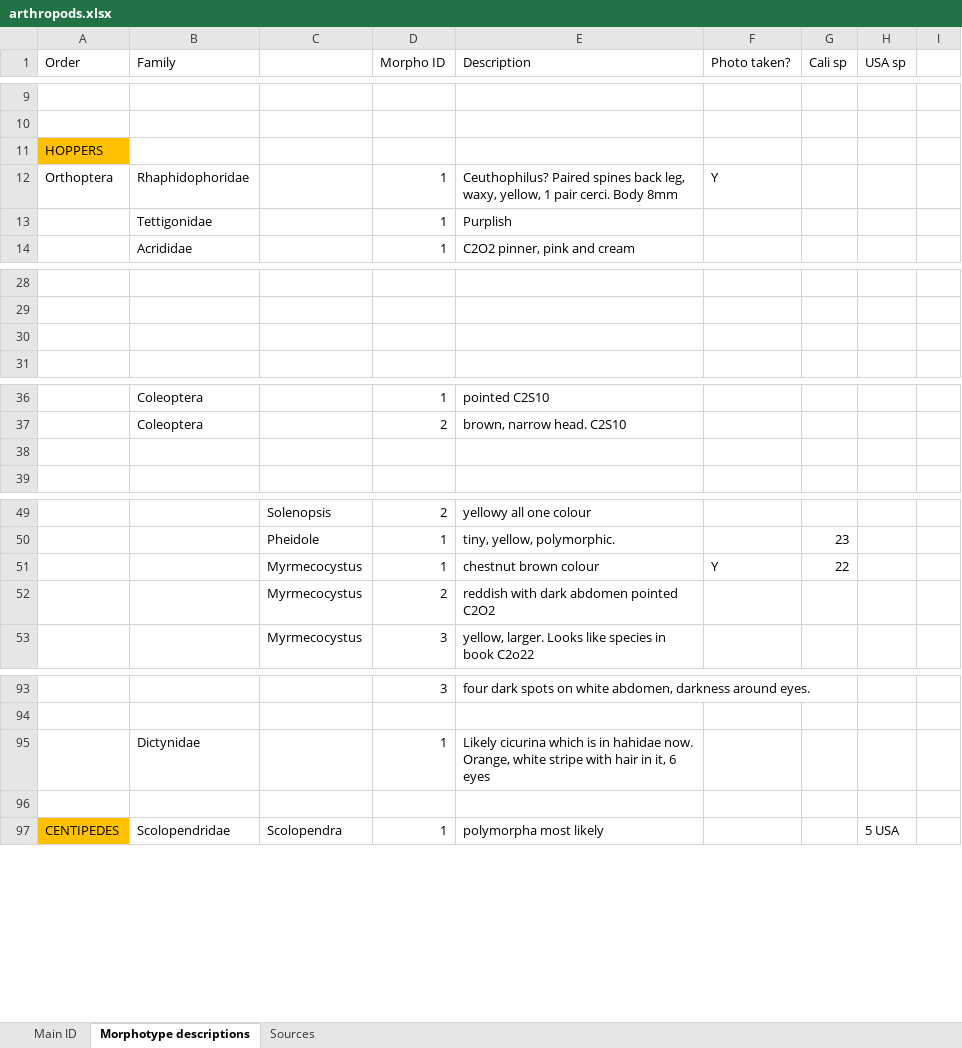
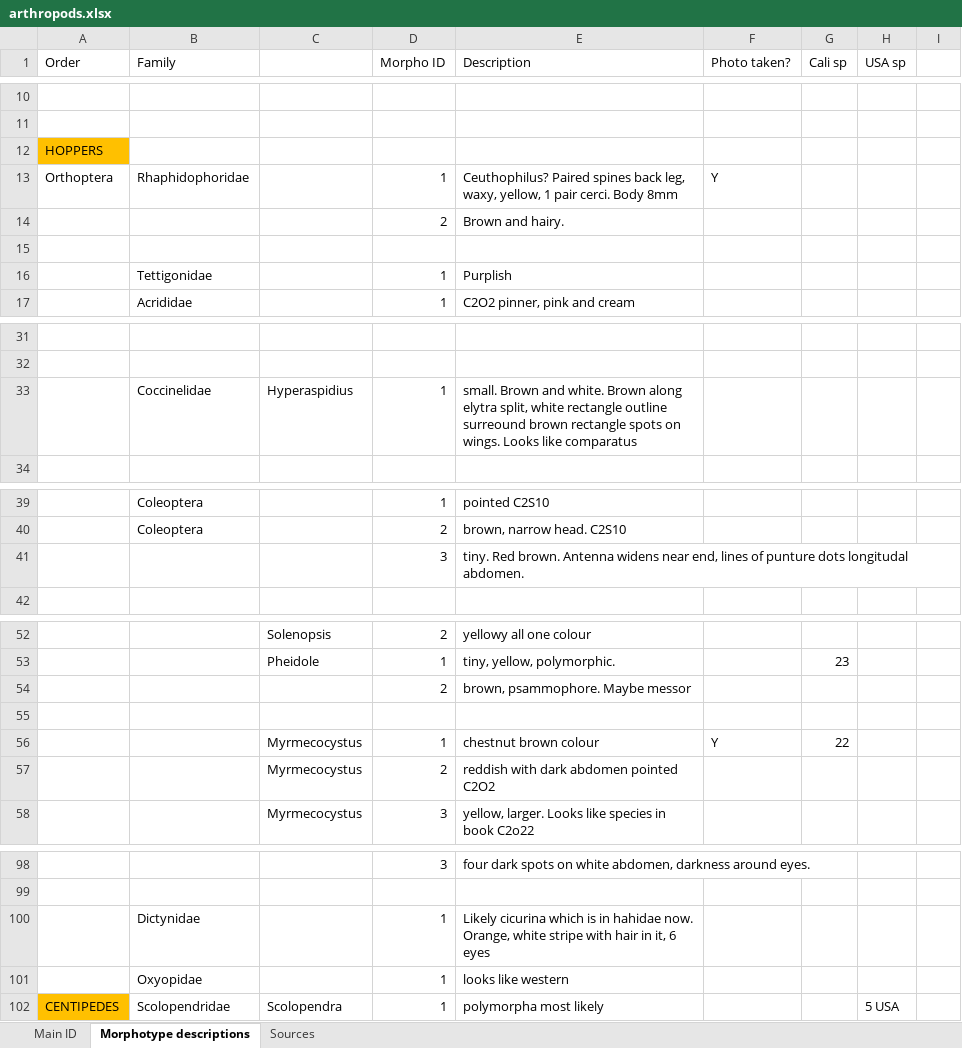
Before and after one commit to jennabraun/rdm.gradient, an Excel workbook: arthropods.xlsx, sheet Morphotype descriptions, drawn as a sheet; only a part is shown, gaps mark what is left out; values as stored, in another font and other column widths than the file's, no borders; addresses are those after the commit; the diff covers the shown part only; the diff names each change by its address in the sheet, - before the commit and + after, or states it on an @@ line.

```diff
--- a/arthropods.xlsx (sheet Morphotype descriptions)
+++ b/arthropods.xlsx (sheet Morphotype descriptions)
+row 14:  |  |  | 2 | Brown and hairy.
+row 15: (empty)
-row 33: (empty)
+row 33:  | Coccinelidae | Hyperaspidius | 1 | small. Brown and white. Brown along elytra split, white rectangle outline surreound brown rectangle spots on wings. Looks like comparatus
-row 41: (empty)
+row 41:  |  |  | 3 | tiny. Red brown. Antenna widens near end, lines of punture dots longitudal abdomen.
+row 54:  |  |  | 2 | brown, psammophore. Maybe messor
+row 55: (empty)
-row 101: (empty)
+row 101:  | Oxyopidae |  | 1 | looks like western
```
Also changed, not shown: 4 added rows and 20 edited cells elsewhere in this sheet, sheet Main ID, 2 other files.
